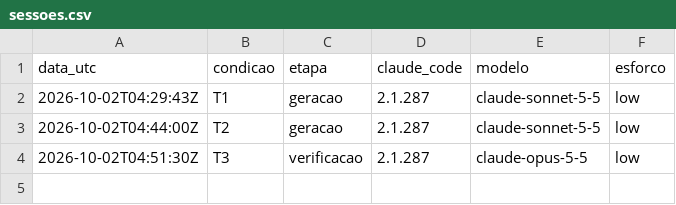
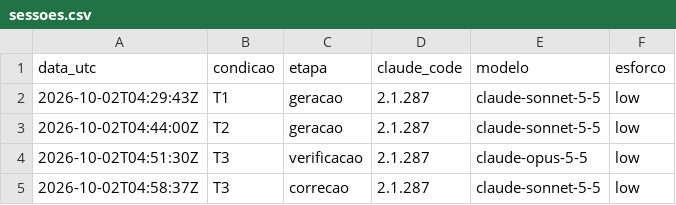
Before and after one commit to Raphael-Marchetti-Calciolari/project-llm-code-quality-experiment, a CSV file: avaliacao/registros/sessoes.csv, drawn as a sheet; the diff names each change by its address in the sheet, - before the commit and + after, or states it on an @@ line.

```diff
--- a/avaliacao/registros/sessoes.csv
+++ b/avaliacao/registros/sessoes.csv
+row 5: 2026-10-02T04:58:37Z | T3 | correcao | 2.1.287 | claude-sonnet-5-5 | low
```
Also changed, not shown: 57 other files.
